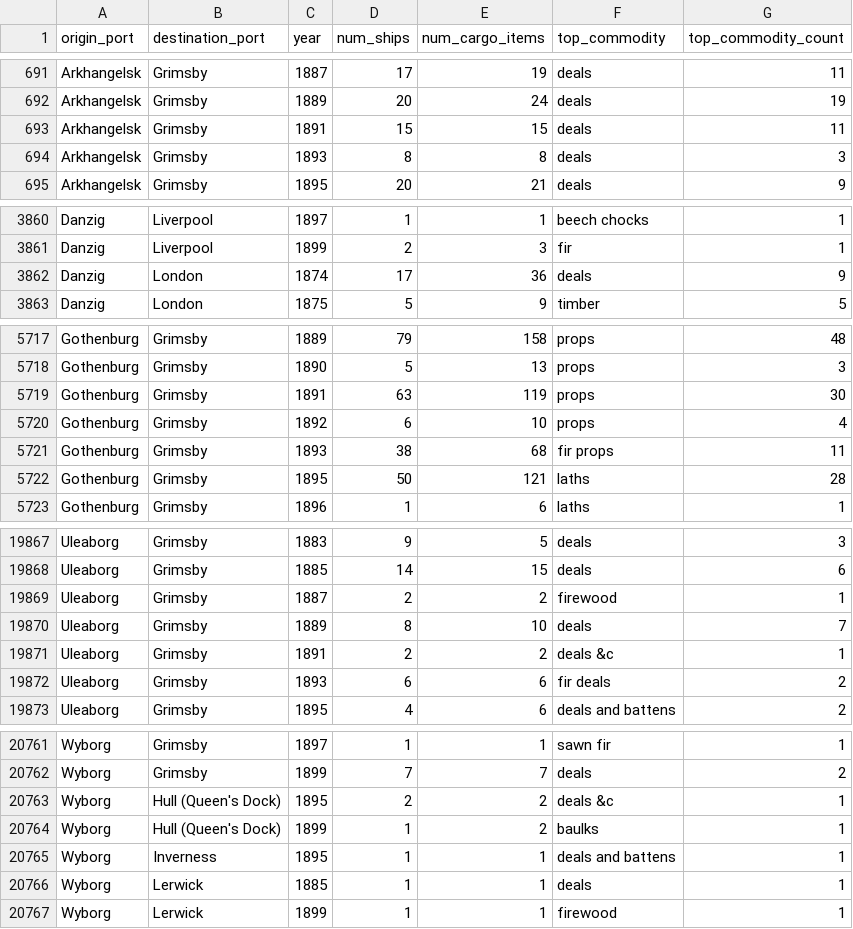
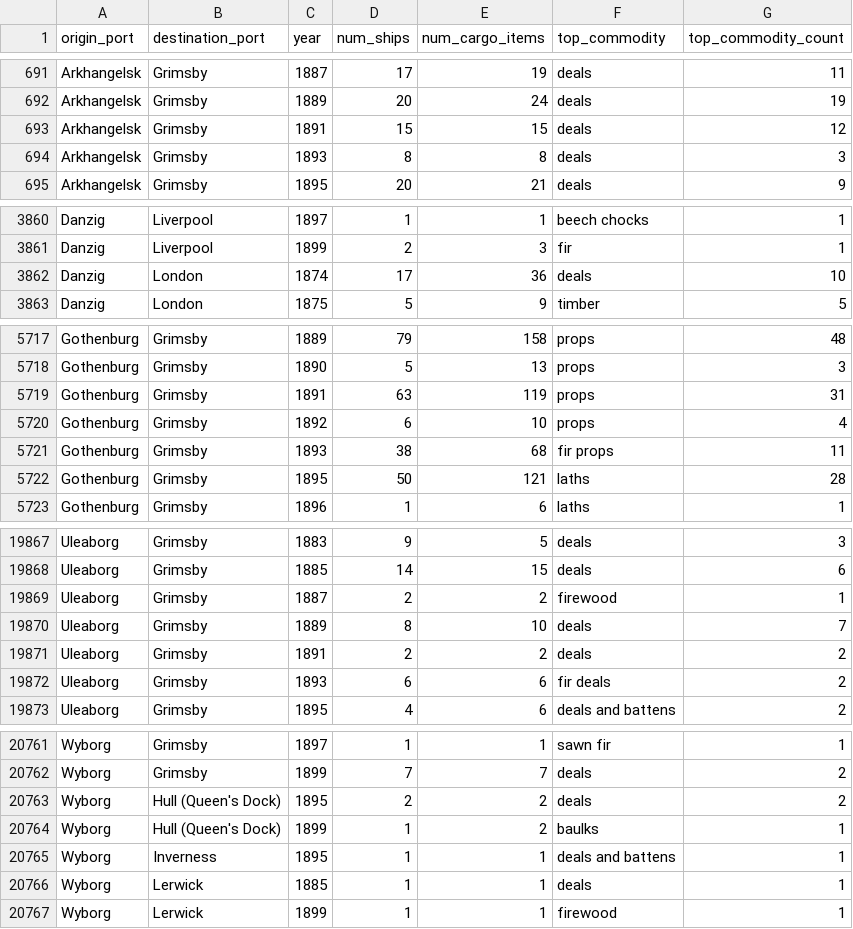
Before and after one commit to jburnford/timber_trades_journal, a CSV file: final_output/analytical_datasets/trade_routes_by_year.csv, drawn as a sheet; only a part is shown, gaps mark what is left out; the diff covers the shown part only.

```diff
--- a/final_output/analytical_datasets/trade_routes_by_year.csv
+++ b/final_output/analytical_datasets/trade_routes_by_year.csv
@@ -692,3 +692,3 @@ Arkhangelsk,Grimsby,1887,17,19,deals,11
 Arkhangelsk,Grimsby,1889,20,24,deals,19
-Arkhangelsk,Grimsby,1891,15,15,deals,11
+Arkhangelsk,Grimsby,1891,15,15,deals,12
 Arkhangelsk,Grimsby,1893,8,8,deals,3
@@ -3861,3 +3861,3 @@ Danzig,Liverpool,1897,1,1,beech chocks,1
 Danzig,Liverpool,1899,2,3,fir,1
-Danzig,London,1874,17,36,deals,9
+Danzig,London,1874,17,36,deals,10
 Danzig,London,1875,5,9,timber,5
@@ -5718,3 +5718,3 @@ Gothenburg,Grimsby,1889,79,158,props,48
 Gothenburg,Grimsby,1890,5,13,props,3
-Gothenburg,Grimsby,1891,63,119,props,30
+Gothenburg,Grimsby,1891,63,119,props,31
 Gothenburg,Grimsby,1892,6,10,props,4
@@ -19870,3 +19870,3 @@ Uleaborg,Grimsby,1887,2,2,firewood,1
 Uleaborg,Grimsby,1889,8,10,deals,7
-Uleaborg,Grimsby,1891,2,2,deals &c,1
+Uleaborg,Grimsby,1891,2,2,deals,2
 Uleaborg,Grimsby,1893,6,6,fir deals,2
@@ -20762,3 +20762,3 @@ Wyborg,Grimsby,1897,1,1,sawn fir,1
 Wyborg,Grimsby,1899,7,7,deals,2
-Wyborg,Hull (Queen's Dock),1895,2,2,deals &c,1
+Wyborg,Hull (Queen's Dock),1895,2,2,deals,2
 Wyborg,Hull (Queen's Dock),1899,1,2,baulks,1
```
Also changed, not shown: 28 edited cells elsewhere in this file, final_output/analytical_datasets/commodity_flows_by_year.csv, final_output/analytical_datasets/port_activity_summary.csv, 6 other files.
